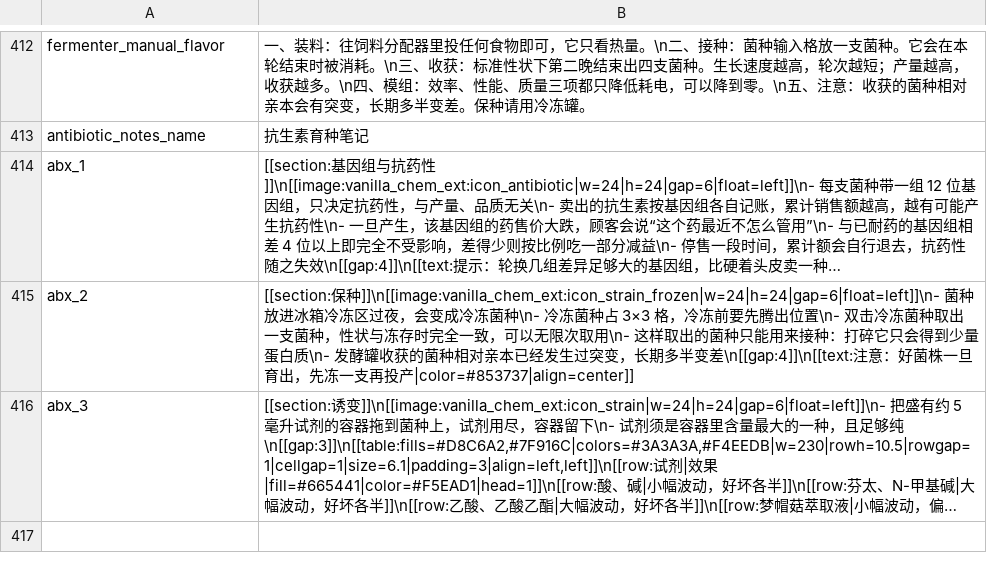
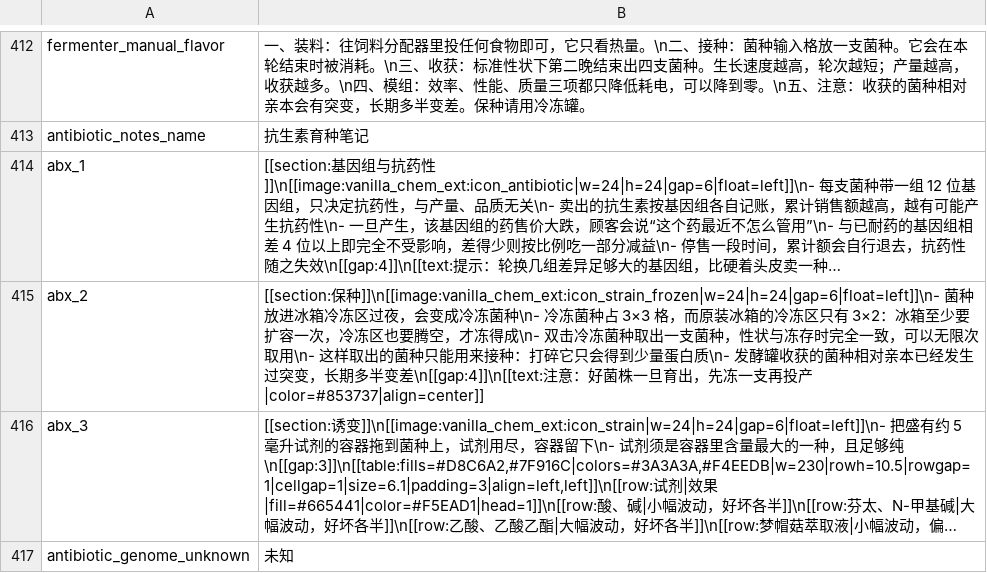
Before and after one commit to Wladyslavv/Vanilla_Chemistry_Expansion, a CSV file: Localization/zh.csv, drawn as a sheet; only a part is shown, gaps mark what is left out; long unchanged cells end in …; the diff names each change by its address in the sheet, - before the commit and + after, or states it on an @@ line.

```diff
--- a/Localization/zh.csv
+++ b/Localization/zh.csv
-B415: …3×3 格，冷冻前要先腾出位置\n- 双击冷…
+B415: …3×3 格，而原装冰箱的冷冻区只有 3×2：冰箱至少要扩容一次，冷冻区也要腾空，才冻得成\n- 双击冷…
+row 417: antibiotic_genome_unknown | 未知
```
Also changed, not shown: Localization/en.csv, 10 other files.
